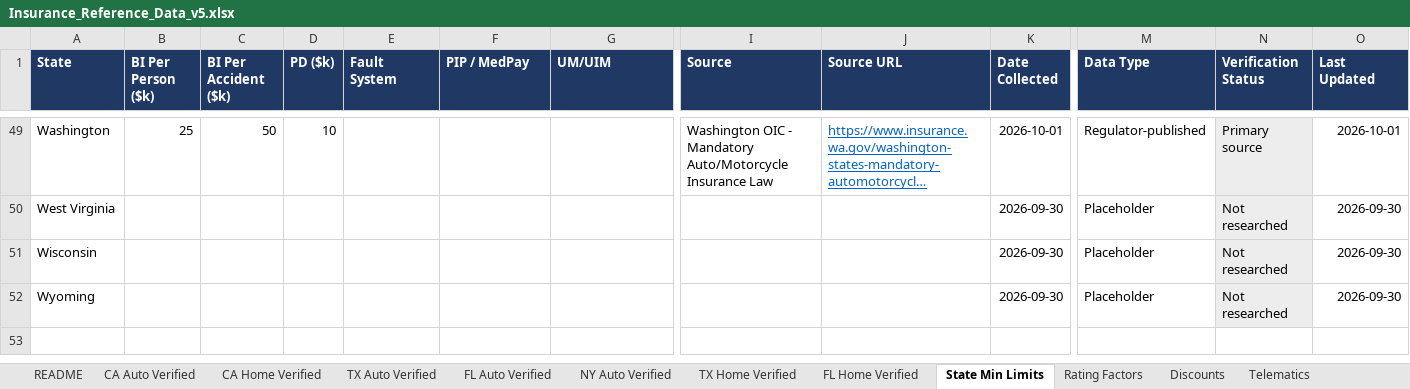
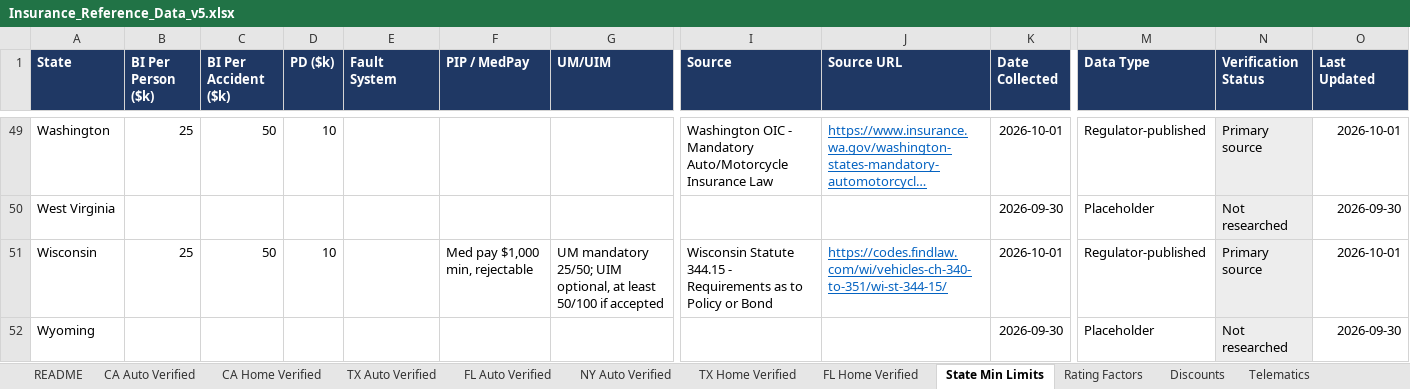
Before and after one commit to sriramshravanthi/insurance-site, an Excel workbook: DATA/Insurance_Reference_Data_v5.xlsx, sheet State Min Limits, drawn as a sheet; only a part is shown, gaps mark what is left out; long unchanged cells end in …; values as stored, in another font and other column widths than the file's, no borders; the diff names each change by its address in the sheet, - before the commit and + after, or states it on an @@ line.

```diff
--- a/DATA/Insurance_Reference_Data_v5.xlsx (sheet State Min Limits)
+++ b/DATA/Insurance_Reference_Data_v5.xlsx (sheet State Min Limits)
-B51 (BI Per Person ($k)): (empty)
+B51 (BI Per Person ($k)): 25
-C51 (BI Per Accident ($k)): (empty)
+C51 (BI Per Accident ($k)): 50
-D51 (PD ($k)): (empty)
+D51 (PD ($k)): 10
-F51 (PIP / MedPay): (empty)
+F51 (PIP / MedPay): Med pay $1,000 min, rejectable
-G51 (UM/UIM): (empty)
+G51 (UM/UIM): UM mandatory 25/50; UIM optional, at least 50/100 if accepted
-I51 (Source): (empty)
+I51 (Source): Wisconsin Statute 344.15 - Requirements as to Policy or Bond
-J51 (Source URL): (empty)
+J51 (Source URL): https://codes.findlaw.com/wi/vehicles-ch-340-to-351/wi-st-344-15/
-K51 (Date Collected): 2026-09-30
+K51 (Date Collected): 2026-10-01
-M51 (Data Type): Placeholder
+M51 (Data Type): Regulator-published
-N51 (Verification Status): Not researched
+N51 (Verification Status): Primary source
-O51 (Last Updated): 2026-09-30
+O51 (Last Updated): 2026-10-01
```
Also changed, not shown: sheet README, sheet Sources, other sheet tabs, 3 other files.
